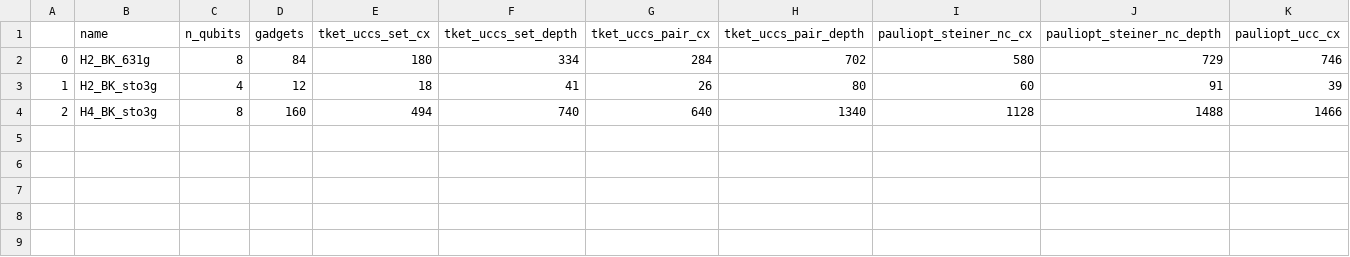
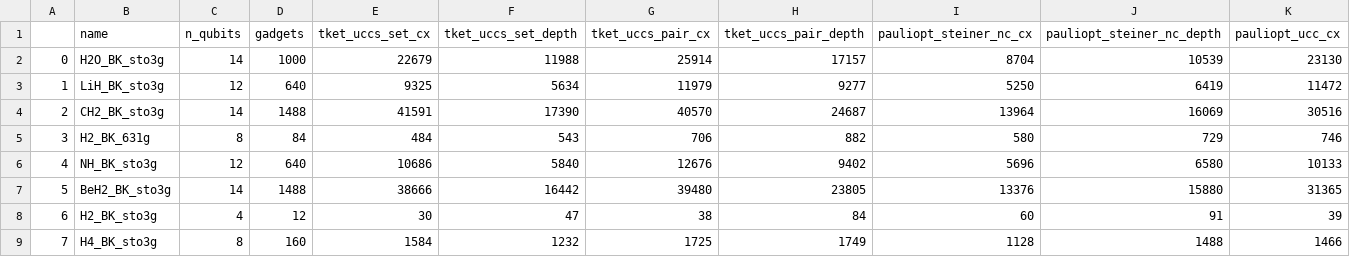
Before and after one commit to daehiff/pauliopt, a CSV file: experiments/data/pauli/uccsd/cycle/BK_results.csv, drawn as a sheet; only a part is shown; addresses are those after the commit; rows hold the shown columns only; the diff names each change by its address in the sheet, - before the commit and + after, or states it on an @@ line.

```diff
--- a/experiments/data/pauli/uccsd/cycle/BK_results.csv
+++ b/experiments/data/pauli/uccsd/cycle/BK_results.csv
+row 2: 0 | H2O_BK_sto3g | 14 | 1000 | 22679 | 11988 | 25914 | 17157 | 8704 | 10539 | 23130
+row 3: 1 | LiH_BK_sto3g | 12 | 640 | 9325 | 5634 | 11979 | 9277 | 5250 | 6419 | 11472
+row 4: 2 | CH2_BK_sto3g | 14 | 1488 | 41591 | 17390 | 40570 | 24687 | 13964 | 16069 | 30516
-A5: 0
+A5: 3
-E5 (tket_uccs_set_cx): 180
+E5 (tket_uccs_set_cx): 484
-F5 (tket_uccs_set_depth): 334
+F5 (tket_uccs_set_depth): 543
-G5 (tket_uccs_pair_cx): 284
+G5 (tket_uccs_pair_cx): 706
-H5 (tket_uccs_pair_depth): 702
+H5 (tket_uccs_pair_depth): 882
+row 6: 4 | NH_BK_sto3g | 12 | 640 | 10686 | 5840 | 12676 | 9402 | 5696 | 6580 | 10133
+row 7: 5 | BeH2_BK_sto3g | 14 | 1488 | 38666 | 16442 | 39480 | 23805 | 13376 | 15880 | 31365
-A8: 1
+A8: 6
-E8 (tket_uccs_set_cx): 18
+E8 (tket_uccs_set_cx): 30
-F8 (tket_uccs_set_depth): 41
+F8 (tket_uccs_set_depth): 47
-G8 (tket_uccs_pair_cx): 26
+G8 (tket_uccs_pair_cx): 38
-H8 (tket_uccs_pair_depth): 80
+H8 (tket_uccs_pair_depth): 84
-A9: 2
+A9: 7
-E9 (tket_uccs_set_cx): 494
+E9 (tket_uccs_set_cx): 1584
-F9 (tket_uccs_set_depth): 740
+F9 (tket_uccs_set_depth): 1232
-G9 (tket_uccs_pair_cx): 640
+G9 (tket_uccs_pair_cx): 1725
-H9 (tket_uccs_pair_depth): 1340
+H9 (tket_uccs_pair_depth): 1749
```
Also changed, not shown: experiments/data/pauli/uccsd/complete/P_results.csv, experiments/data/pauli/uccsd/cycle/P_results.csv, 7 other files.
